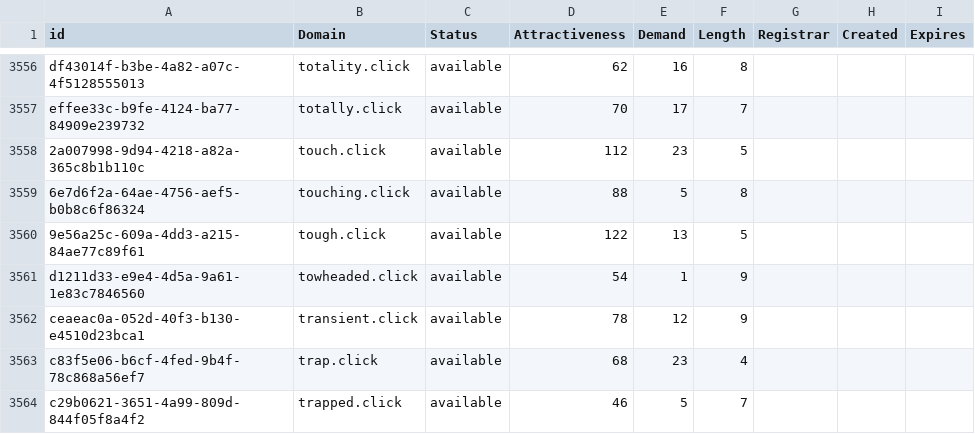
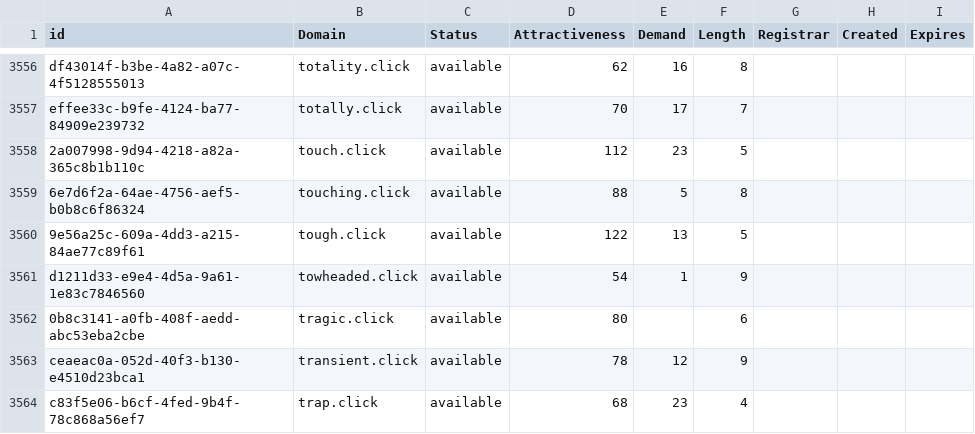
Before and after one commit to UniqueDomains/click-oneword-domains, a CSV file: click.csv, drawn as a sheet; only a part is shown, gaps mark what is left out; the shorter side is filled out with more unchanged rows.

Commit message:
Domains update

```diff
--- a/click.csv
+++ b/click.csv
@@ -3561,2 +3561,3 @@ effee33c-b9fe-4124-ba77-84909e239732,totally.click,available,70,17,7,,,
 d1211d33-e9e4-4d5a-9a61-1e83c7846560,towheaded.click,available,54,1,9,,,
+0b8c3141-a0fb-408f-aedd-abc53eba2cbe,tragic.click,available,80,,6,,,
 ceaeac0a-052d-40f3-b130-e4510d23bca1,transient.click,available,78,12,9,,,
```
Also changed, not shown: 2 other files.
